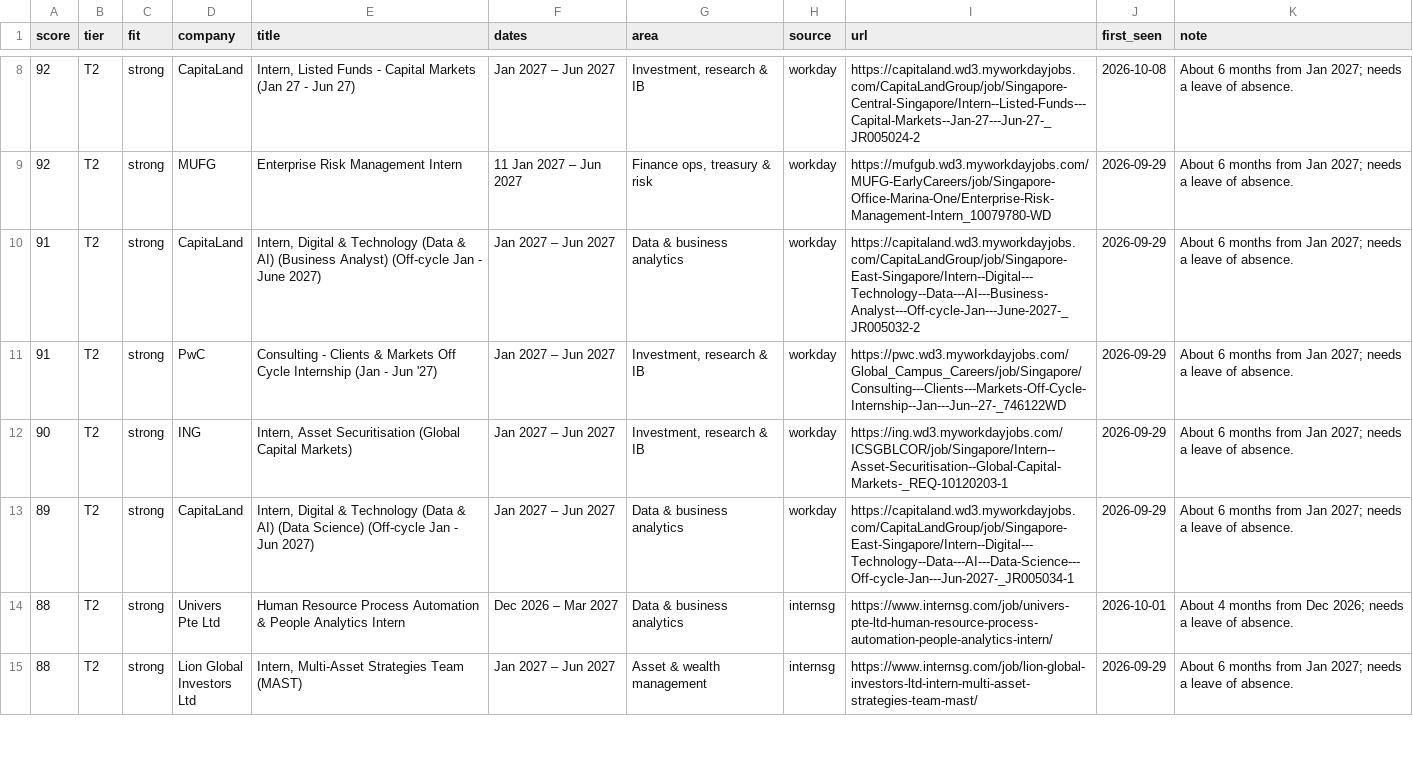
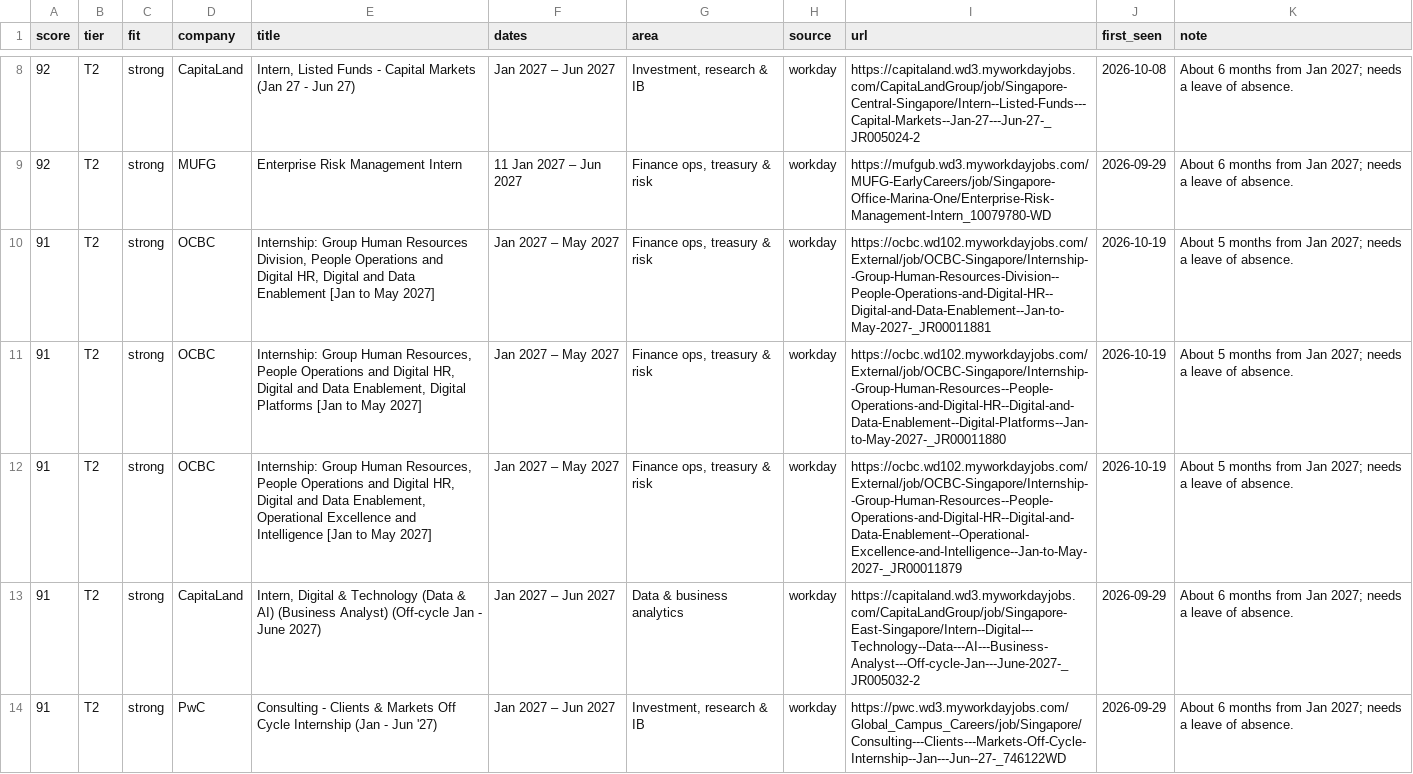
Before and after one commit to uclokm/internradar, a CSV file: data/jobs.csv, drawn as a sheet; only a part is shown, gaps mark what is left out; the shorter side is filled out with more unchanged rows; the diff covers the shown part only.

```diff
--- a/data/jobs.csv
+++ b/data/jobs.csv
@@ -9,2 +9,5 @@ score,tier,fit,company,title,dates,area,source,url,first_seen,note
 92,T2,strong,MUFG,Enterprise Risk Management Intern,11 Jan 2027 – Jun 2027,"Finance ops, treasury & risk",workday,https://mufgub.wd3.myworkdayjobs.com/MUFG-EarlyCareers/job/Singapore-Office-Marina-One/Enterprise-Risk-Management-Intern_10079780-WD,2026-09-29,About 6 months from Jan 2027; needs a leave of absence.
+91,T2,strong,OCBC,"Internship: Group Human Resources Division, People Operations and Digital HR, Digital and Data Enablement [Jan to May 2027]",Jan 2027 – May 2027,"Finance ops, treasury & risk",workday,https://ocbc.wd102.myworkdayjobs.com/External/job/OCBC-Singapore/Internship--Group-Human-Resources-Division--People-Operations-and-Digital-HR--Digital-and-Data-Enablement--Jan-to-May-2027-_JR00011881,2026-10-19,About 5 months from Jan 2027; needs a leave of absence.
+91,T2,strong,OCBC,"Internship: Group Human Resources, People Operations and Digital HR, Digital and Data Enablement, Digital Platforms [Jan to May 2027]",Jan 2027 – May 2027,"Finance ops, treasury & risk",workday,https://ocbc.wd102.myworkdayjobs.com/External/job/OCBC-Singapore/Internship--Group-Human-Resources--People-Operations-and-Digital-HR--Digital-and-Data-Enablement--Digital-Platforms--Jan-to-May-2027-_JR00011880,2026-10-19,About 5 months from Jan 2027; needs a leave of absence.
+91,T2,strong,OCBC,"Internship: Group Human Resources, People Operations and Digital HR, Digital and Data Enablement, Operational Excellence and Intelligence [Jan to May 2027]",Jan 2027 – May 2027,"Finance ops, treasury & risk",workday,https://ocbc.wd102.myworkdayjobs.com/External/job/OCBC-Singapore/Internship--Group-Human-Resources--People-Operations-and-Digital-HR--Digital-and-Data-Enablement--Operational-Excellence-and-Intelligence--Jan-to-May-2027-_JR00011879,2026-10-19,About 5 months from Jan 2027; needs a leave of absence.
 91,T2,strong,CapitaLand,"Intern, Digital & Technology (Data & AI) (Business Analyst) (Off-cycle Jan - June 2027)",Jan 2027 – Jun 2027,Data & business analytics,workday,https://capitaland.wd3.myworkdayjobs.com/CapitaLandGroup/job/Singapore-East-Singapore/Intern--Digital---Technology--Data---AI---Business-Analyst---Off-cycle-Jan---June-2027-_JR005032-2,2026-09-29,About 6 months from Jan 2027; needs a leave of absence.
```
Also changed, not shown: 2 added rows and 2 removed rows elsewhere in this file, 4 other files.
